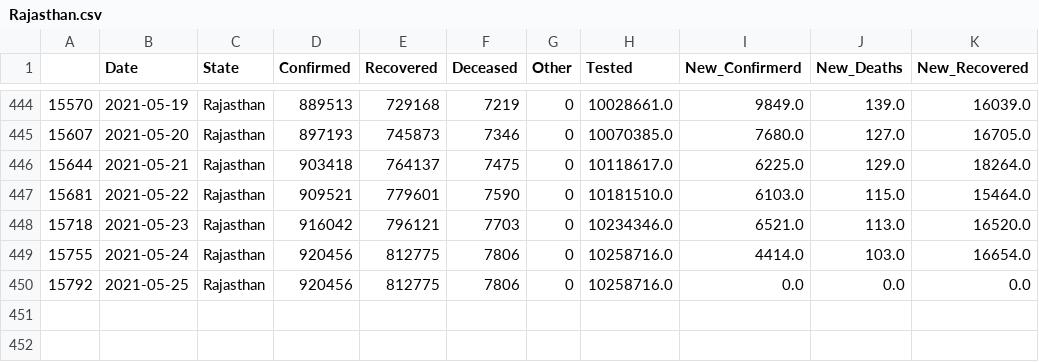
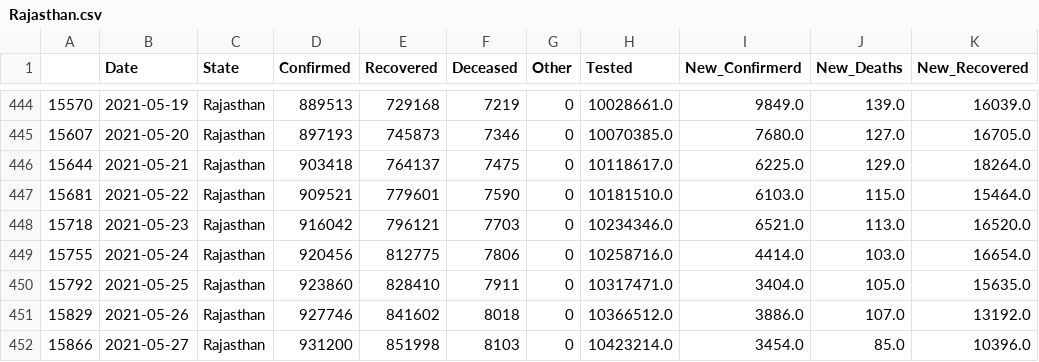
Before and after one commit to sureshkuc/Data-Science-in-Life-Science-Project, a CSV file: Indian-States-Covid19-Datasets/Rajasthan.csv, drawn as a sheet; only a part is shown, gaps mark what is left out.

Commit message:
committing files

```diff
--- a/Indian-States-Covid19-Datasets/Rajasthan.csv
+++ b/Indian-States-Covid19-Datasets/Rajasthan.csv
@@ -449,2 +449,4 @@
 15755,2021-05-24,Rajasthan,920456,812775,7806,0,10258716.0,4414.0,103.0,16654.0
-15792,2021-05-25,Rajasthan,920456,812775,7806,0,10258716.0,0.0,0.0,0.0
+15792,2021-05-25,Rajasthan,923860,828410,7911,0,10317471.0,3404.0,105.0,15635.0
+15829,2021-05-26,Rajasthan,927746,841602,8018,0,10366512.0,3886.0,107.0,13192.0
+15866,2021-05-27,Rajasthan,931200,851998,8103,0,10423214.0,3454.0,85.0,10396.0
```
